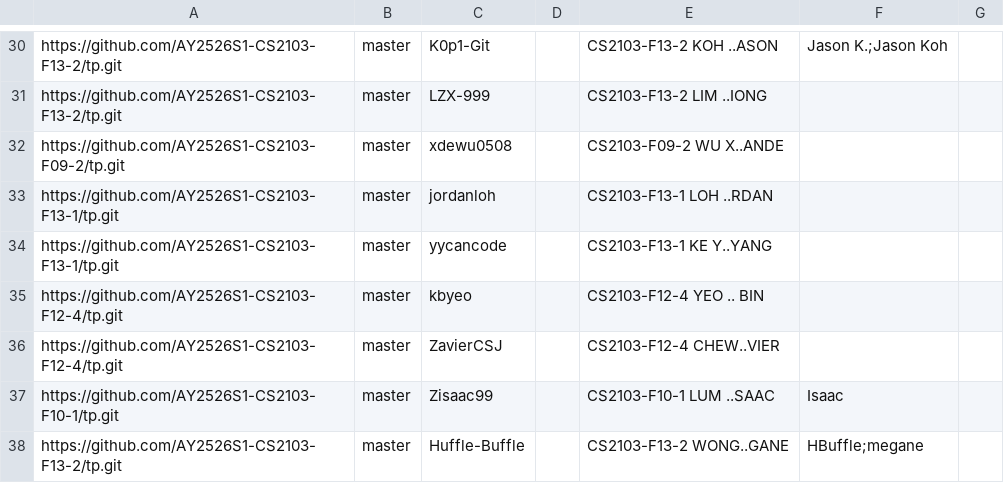
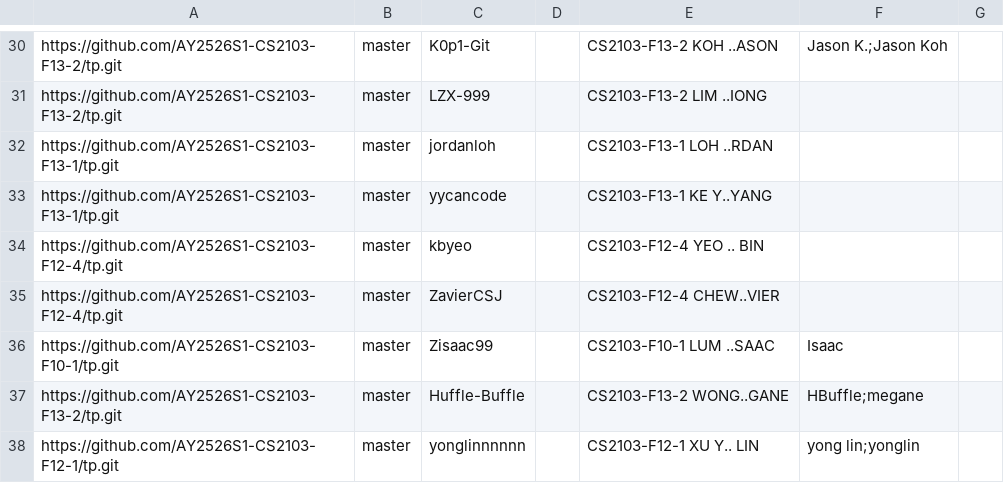
Before and after one commit to nus-cs2103-AY2526S1/tp-dashboard, a CSV file: config/author-config.csv, drawn as a sheet; only a part is shown, gaps mark what is left out; the shorter side is filled out with more unchanged rows.

Commit message:
Update configs

```diff
--- a/config/author-config.csv
+++ b/config/author-config.csv
@@ -31,3 +31,2 @@ https://github.com/AY2526S1-CS2103-F13-2/tp.git,master,K0p1-Git,,CS2103-F13-2 KO
 https://github.com/AY2526S1-CS2103-F13-2/tp.git,master,LZX-999,,CS2103-F13-2 LIM ..IONG,,
-https://github.com/AY2526S1-CS2103-F09-2/tp.git,master,xdewu0508,,CS2103-F09-2 WU X..ANDE,,
 https://github.com/AY2526S1-CS2103-F13-1/tp.git,master,jordanloh,,CS2103-F13-1 LOH ..RDAN,,
```
